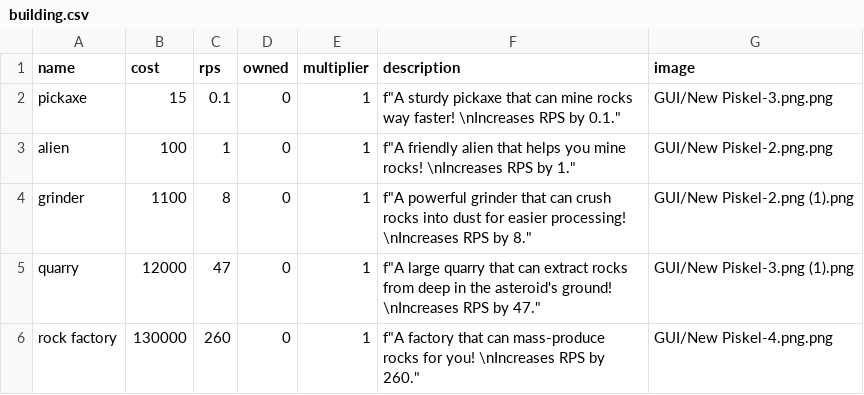
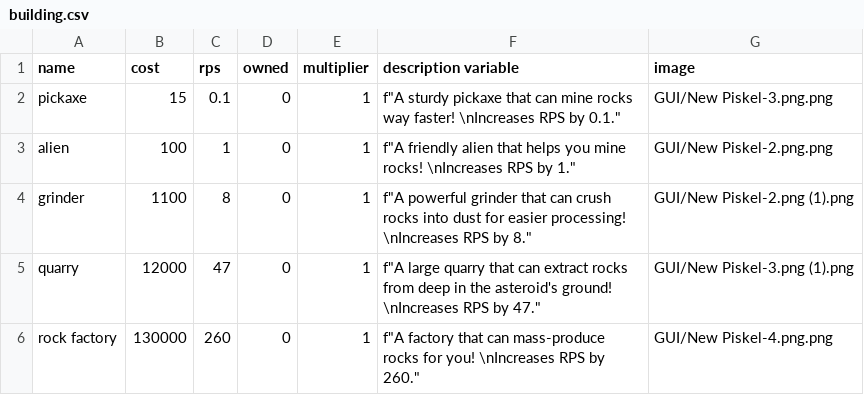
Before and after one commit to CheesyDevil/CP2_Final, a CSV file: Elijah/building.csv, drawn as a sheet; only a part is shown.

Commit message:
done

```diff
--- a/Elijah/building.csv
+++ b/Elijah/building.csv
@@ -1,2 +1,2 @@
-name, cost, rps, owned, multiplier, description,image
+name, cost, rps, owned, multiplier, description variable,image
 pickaxe, 15, 0.1, 0, 1, f"A sturdy pickaxe that can mine rocks way faster! \nIncreases RPS by 0.1.", GUI/New Piskel-3.png.png
```
